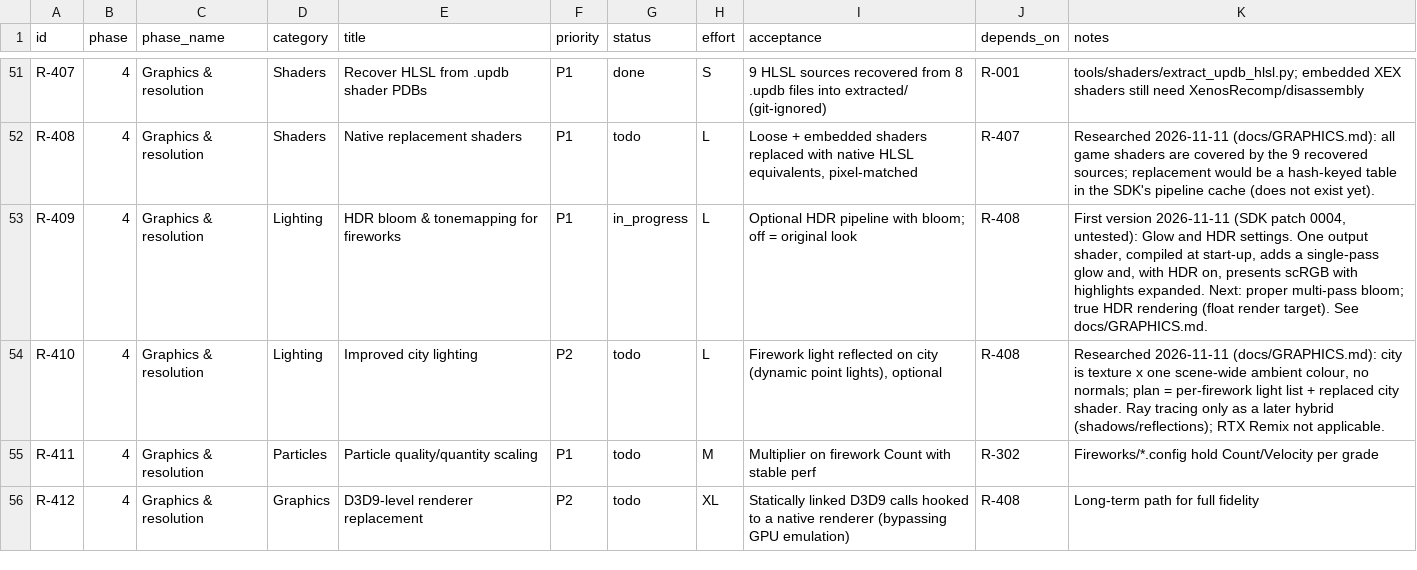
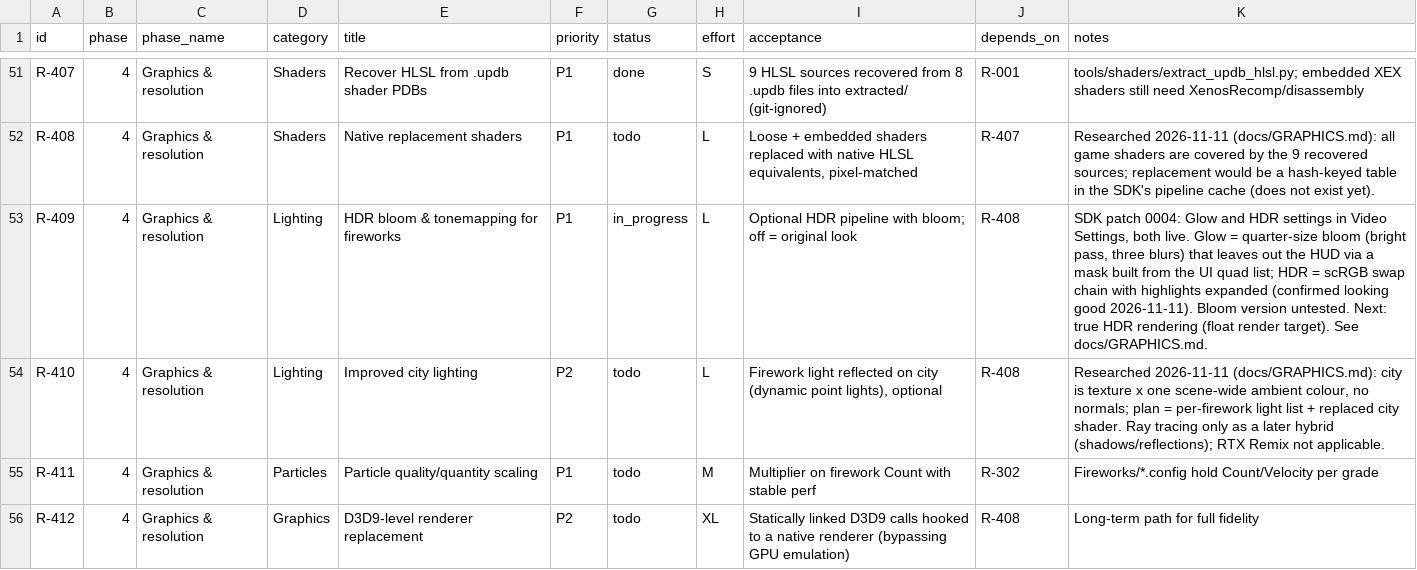
Before and after one commit to CorrieDivitt/BoomBoomRocketRevolution, a CSV file: docs/requirements.csv, drawn as a sheet; only a part is shown, gaps mark what is left out.

```diff
--- a/docs/requirements.csv
+++ b/docs/requirements.csv
@@ -52,3 +52,3 @@ R-407,4,Graphics & resolution,Shaders,Recover HLSL from .updb shader PDBs,P1,don
 R-408,4,Graphics & resolution,Shaders,Native replacement shaders,P1,todo,L,"Loose + embedded shaders replaced with native HLSL equivalents, pixel-matched",R-407,Researched 2026-11-11 (docs/GRAPHICS.md): all game shaders are covered by the 9 recovered sources; replacement would be a hash-keyed table in the SDK's pipeline cache (does not exist yet).
-R-409,4,Graphics & resolution,Lighting,HDR bloom & tonemapping for fireworks,P1,in_progress,L,Optional HDR pipeline with bloom; off = original look,R-408,"First version 2026-11-11 (SDK patch 0004, untested): Glow and HDR settings. One output shader, compiled at start-up, adds a single-pass glow and, with HDR on, presents scRGB with highlights expanded. Next: proper multi-pass bloom; true HDR rendering (float render target). See docs/GRAPHICS.md."
+R-409,4,Graphics & resolution,Lighting,HDR bloom & tonemapping for fireworks,P1,in_progress,L,Optional HDR pipeline with bloom; off = original look,R-408,"SDK patch 0004: Glow and HDR settings in Video Settings, both live. Glow = quarter-size bloom (bright pass, three blurs) that leaves out the HUD via a mask built from the UI quad list; HDR = scRGB swap chain with highlights expanded (confirmed looking good 2026-11-11). Bloom version untested. Next: true HDR rendering (float render target). See docs/GRAPHICS.md."
 R-410,4,Graphics & resolution,Lighting,Improved city lighting,P2,todo,L,"Firework light reflected on city (dynamic point lights), optional",R-408,"Researched 2026-11-11 (docs/GRAPHICS.md): city is texture x one scene-wide ambient colour, no normals; plan = per-firework light list + replaced city shader. Ray tracing only as a later hybrid (shadows/reflections); RTX Remix not applicable."
```
Also changed, not shown: 6 other files.
